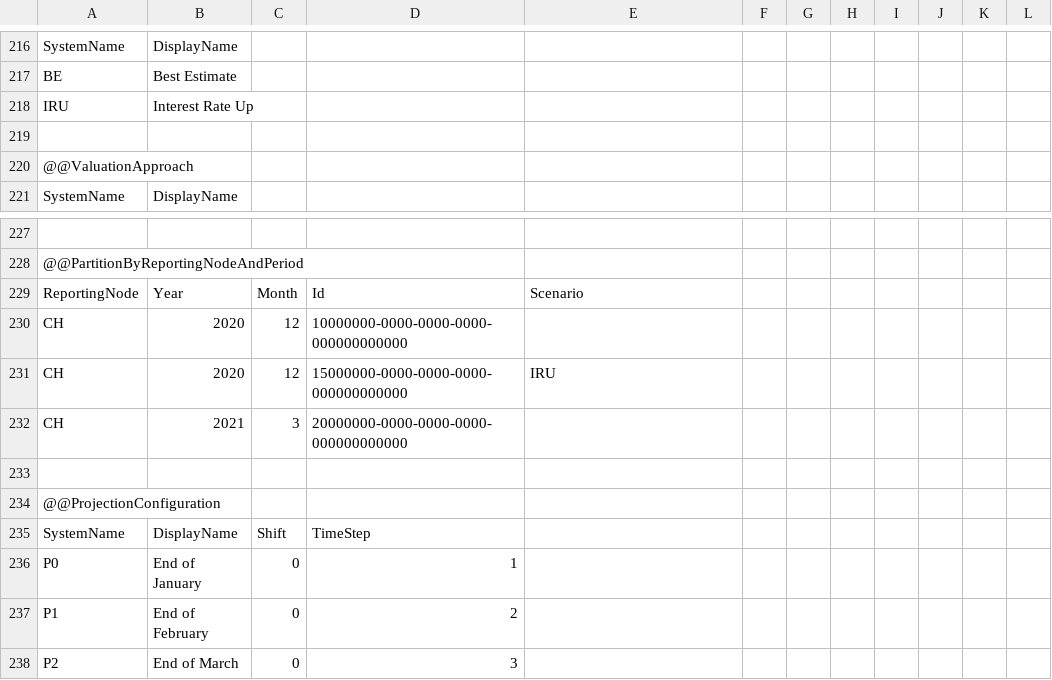
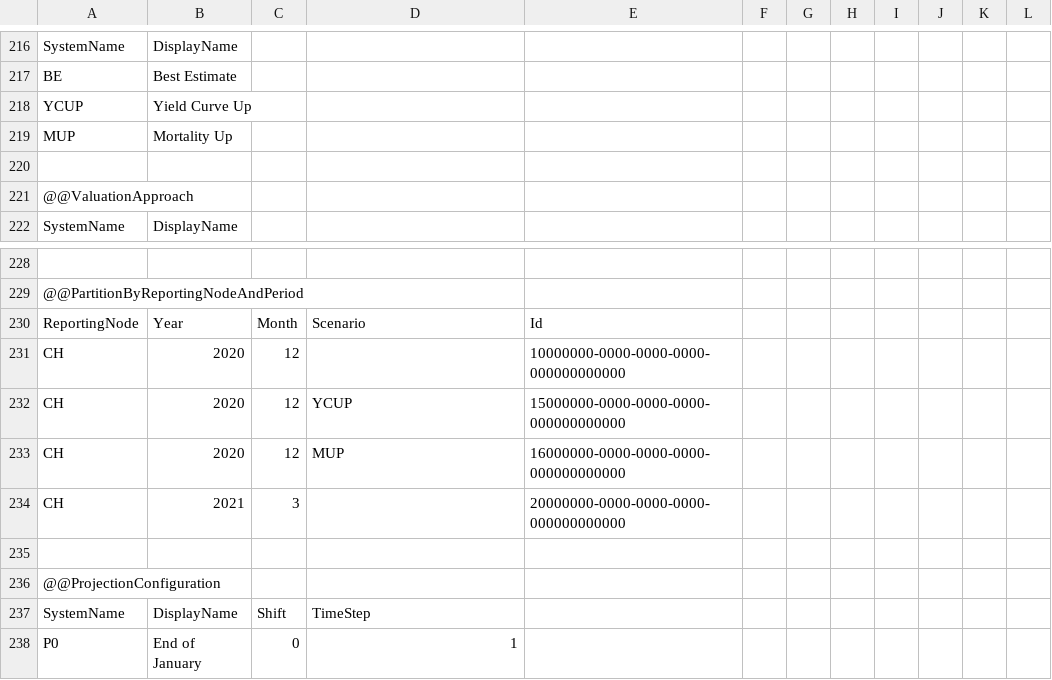
Before and after one commit to Systemorph/IFRS17CalculationEngine, a CSV file: full-ifrs17-template/Files/DimensionsAndPartitions.csv, drawn as a sheet; only a part is shown, gaps mark what is left out; the shorter side is filled out with more unchanged rows; removed rows and columns are numbered as before the commit, all else as after; the diff names each change by its address in the sheet, - before the commit and + after, or states it on an @@ line.

```diff
--- a/full-ifrs17-template/Files/DimensionsAndPartitions.csv
+++ b/full-ifrs17-template/Files/DimensionsAndPartitions.csv
-row 218: IRU | Interest Rate Up
+row 218: YCUP | Yield Curve Up
+row 219: MUP | Mortality Up
-D230: Id
+D230: Scenario
-E230: Scenario
+E230: Id
-D231: 10000000-0000-0000-0000-000000000000
+D231: (empty)
-E231: (empty)
+E231: 10000000-0000-0000-0000-000000000000
-D232: 15000000-0000-0000-0000-000000000000
+D232: YCUP
-E232: IRU
+E232: 15000000-0000-0000-0000-000000000000
+row 233: CH | 2020 | 12 | MUP | 16000000-0000-0000-0000-000000000000
-D234: 20000000-0000-0000-0000-000000000000
+D234: (empty)
-E234: (empty)
+E234: 20000000-0000-0000-0000-000000000000
```
Also changed, not shown: full-ifrs17-template/Files/900.TransactionalData/NominalCashflows_CH_2020_12_Scenario_BE.csv, 5 other files.
